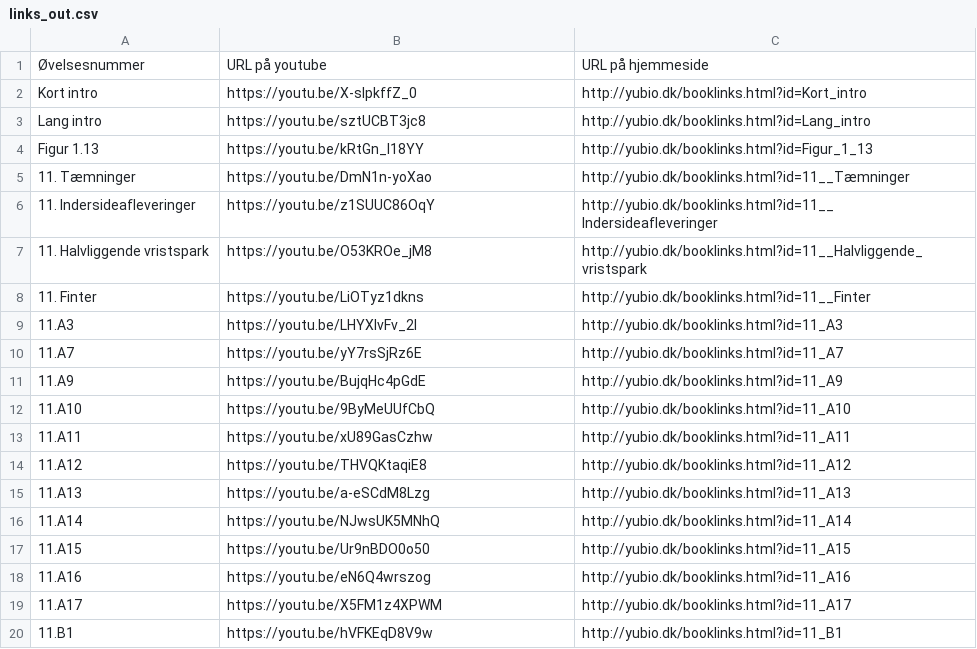
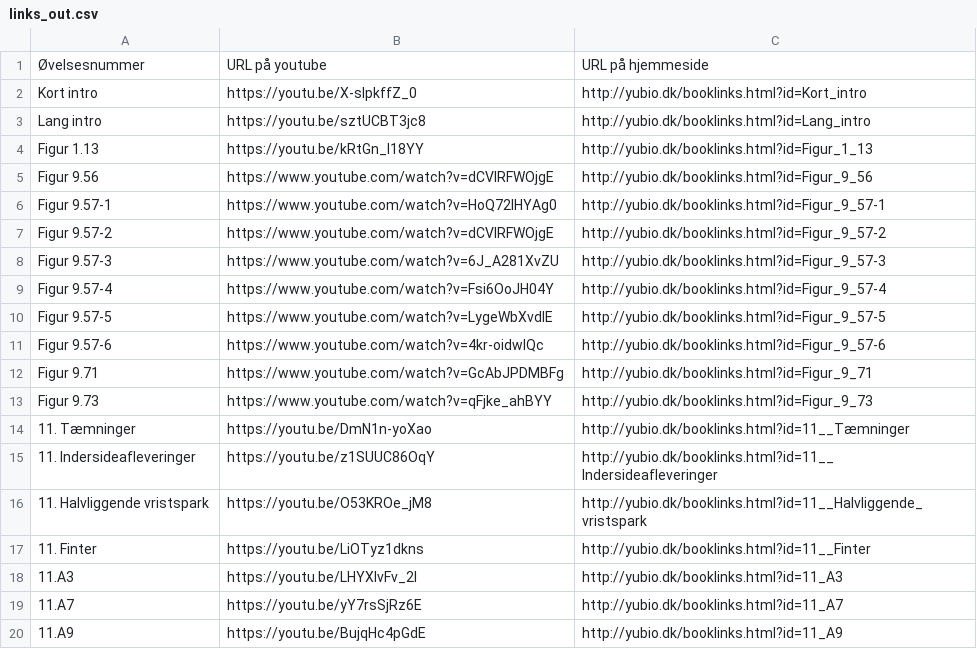
Before and after one commit to grantgreen/bioyu, a CSV file: client/js/book_links/links_out.csv, drawn as a sheet; only a part is shown; the shorter side is filled out with more unchanged rows.

```diff
--- a/client/js/book_links/links_out.csv
+++ b/client/js/book_links/links_out.csv
@@ -4,2 +4,11 @@ Lang intro,https://youtu.be/sztUCBT3jc8,http://yubio.dk/booklinks.html?id=Lang_i
 Figur 1.13,https://youtu.be/kRtGn_l18YY,http://yubio.dk/booklinks.html?id=Figur_1_13
+Figur 9.56,https://www.youtube.com/watch?v=dCVlRFWOjgE,http://yubio.dk/booklinks.html?id=Figur_9_56
+Figur 9.57-1,https://www.youtube.com/watch?v=HoQ72lHYAg0,http://yubio.dk/booklinks.html?id=Figur_9_57-1
+Figur 9.57-2,https://www.youtube.com/watch?v=dCVlRFWOjgE,http://yubio.dk/booklinks.html?id=Figur_9_57-2
+Figur 9.57-3,https://www.youtube.com/watch?v=6J_A281XvZU,http://yubio.dk/booklinks.html?id=Figur_9_57-3
+Figur 9.57-4,https://www.youtube.com/watch?v=Fsi6OoJH04Y,http://yubio.dk/booklinks.html?id=Figur_9_57-4
+Figur 9.57-5,https://www.youtube.com/watch?v=LygeWbXvdIE,http://yubio.dk/booklinks.html?id=Figur_9_57-5
+Figur 9.57-6,https://www.youtube.com/watch?v=4kr-oidwlQc,http://yubio.dk/booklinks.html?id=Figur_9_57-6
+Figur 9.71,https://www.youtube.com/watch?v=GcAbJPDMBFg,http://yubio.dk/booklinks.html?id=Figur_9_71
+Figur 9.73,https://www.youtube.com/watch?v=qFjke_ahBYY,http://yubio.dk/booklinks.html?id=Figur_9_73
 11. Tæmninger,https://youtu.be/DmN1n-yoXao,http://yubio.dk/booklinks.html?id=11__Tæmninger
```
Also changed, not shown: client/js/book_links/links.csv, 1 other file.
